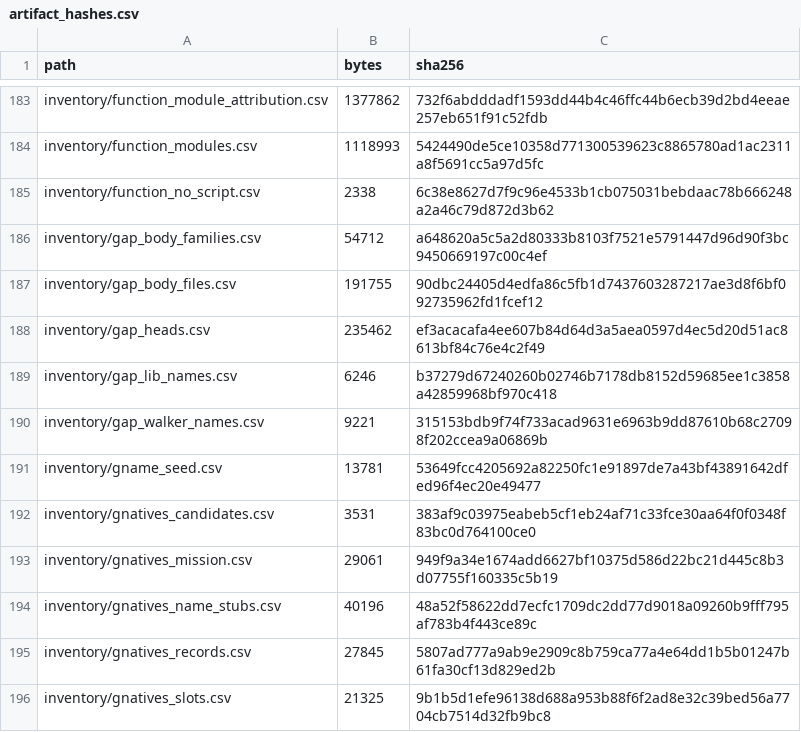
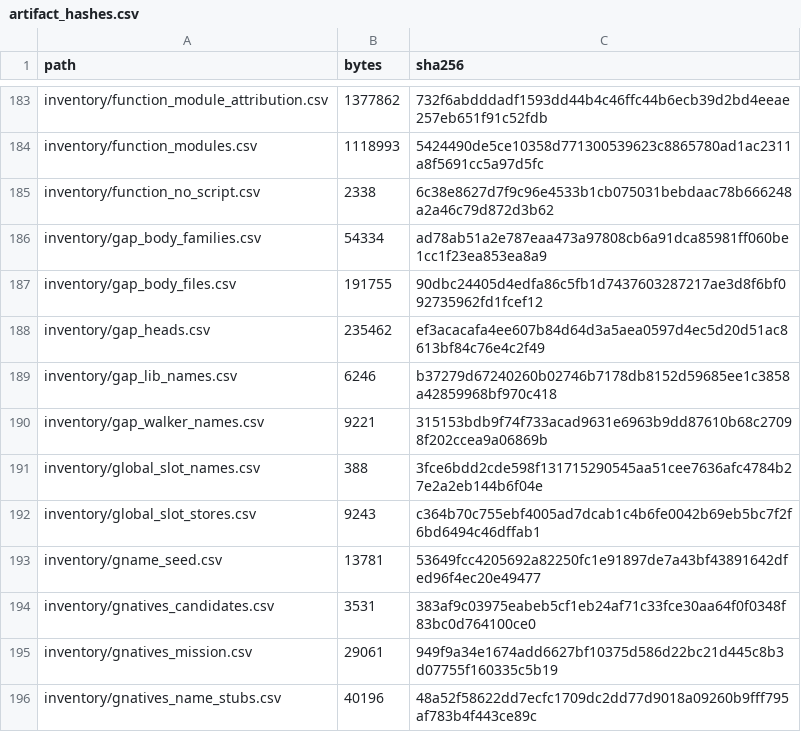
Before and after one commit to jkoehler11/stargate-alliance-decomp, a CSV file: inventory/artifact_hashes.csv, drawn as a sheet; only a part is shown, gaps mark what is left out; the shorter side is filled out with more unchanged rows.

Commit message:
slot stores: the census re-read after the two names (485 bodies, 7 slot stores)

```diff
--- a/inventory/artifact_hashes.csv
+++ b/inventory/artifact_hashes.csv
@@ -185,3 +185,3 @@ inventory/function_modules.csv,1118993,5424490de5ce10358d771300539623c8865780ad1
 inventory/function_no_script.csv,2338,6c38e8627d7f9c96e4533b1cb075031bebdaac78b666248a2a46c79d872d3b62
-inventory/gap_body_families.csv,54712,a648620a5c5a2d80333b8103f7521e5791447d96d90f3bc9450669197c00c4ef
+inventory/gap_body_families.csv,54334,ad78ab51a2e787eaa473a97808cb6a91dca85981ff060be1cc1f23ea853ea8a9
 inventory/gap_body_files.csv,191755,90dbc24405d4edfa86c5fb1d7437603287217ae3d8f6bf092735962fd1fcef12
@@ -190,2 +190,4 @@ inventory/gap_lib_names.csv,6246,b37279d67240260b02746b7178db8152d59685ee1c3858a
 inventory/gap_walker_names.csv,9221,315153bdb9f74f733acad9631e6963b9dd87610b68c27098f202ccea9a06869b
+inventory/global_slot_names.csv,388,3fce6bdd2cde598f131715290545aa51cee7636afc4784b27e2a2eb144b6f04e
+inventory/global_slot_stores.csv,9243,c364b70c755ebf4005ad7dcab1c4b6fe0042b69eb5bc7f2f6bd6494c46dffab1
 inventory/gname_seed.csv,13781,53649fcc4205692a82250fc1e91897de7a43bf43891642dfed96f4ec20e49477
```
Also changed, not shown: 4 other files.
